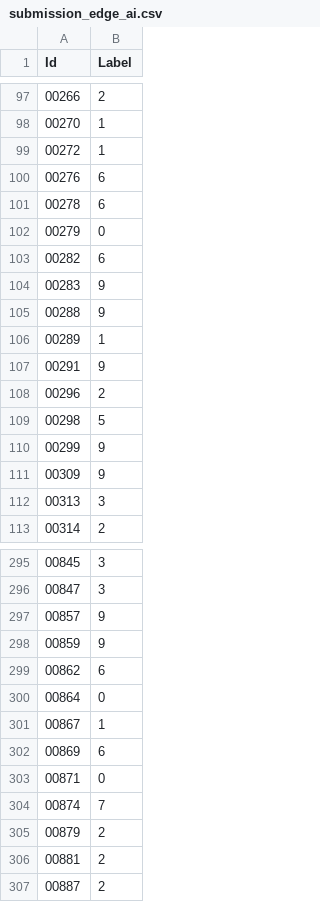
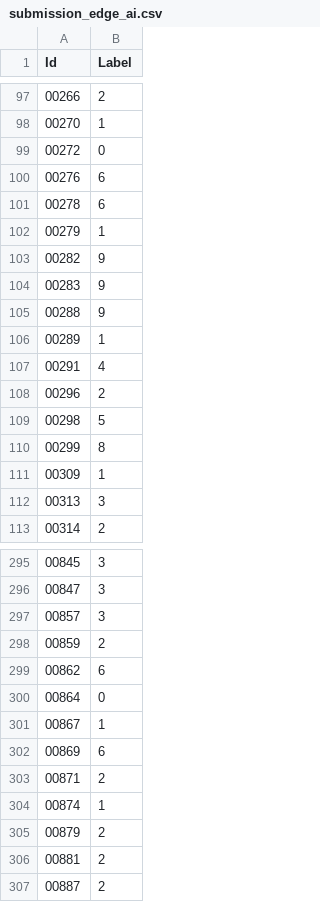
Before and after one commit to Jackxeid/Traffic-Sign-Recognition---ESP32-S3, a CSV file: tfmot/submission_edge_ai.csv, drawn as a sheet; only a part is shown, gaps mark what is left out; the diff covers the shown part only.

```diff
--- a/tfmot/submission_edge_ai.csv
+++ b/tfmot/submission_edge_ai.csv
@@ -98,7 +98,7 @@ Id,Label
 00270,1
-00272,1
+00272,0
 00276,6
 00278,6
-00279,0
-00282,6
+00279,1
+00282,9
 00283,9
@@ -106,7 +106,7 @@ Id,Label
 00289,1
-00291,9
+00291,4
 00296,2
 00298,5
-00299,9
-00309,9
+00299,8
+00309,1
 00313,3
@@ -296,4 +296,4 @@ Id,Label
 00847,3
-00857,9
-00859,9
+00857,3
+00859,2
 00862,6
@@ -302,4 +302,4 @@ Id,Label
 00869,6
-00871,0
-00874,7
+00871,2
+00874,1
 00879,2
```
Also changed, not shown: 144 edited cells elsewhere in this file, 4 other files.
